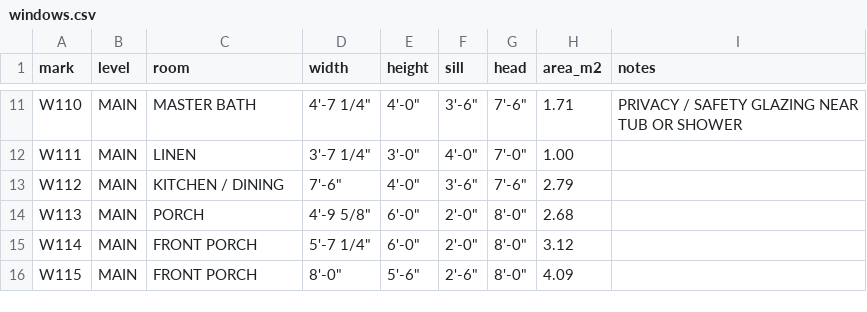
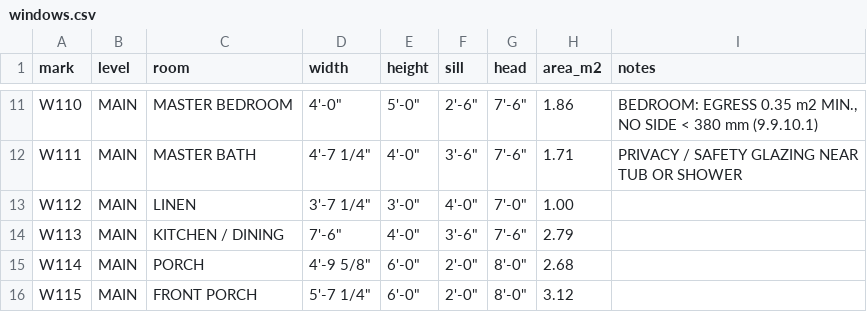
Before and after one commit to nuniesmith/house, a CSV file: docs/permit/schedules/windows.csv, drawn as a sheet; only a part is shown, gaps mark what is left out; the diff covers the shown part only; the diff names each change by its address in the sheet, - before the commit and + after, or states it on an @@ line.

```diff
--- a/docs/permit/schedules/windows.csv
+++ b/docs/permit/schedules/windows.csv
-C11 (room): MASTER BATH
+C11 (room): MASTER BEDROOM
-D11 (width): 4'-7 1/4"
+D11 (width): 4'-0"
-E11 (height): 4'-0"
+E11 (height): 5'-0"
-F11 (sill): 3'-6"
+F11 (sill): 2'-6"
-H11 (area_m2): 1.71
+H11 (area_m2): 1.86
-I11 (notes): PRIVACY / SAFETY GLAZING NEAR TUB OR SHOWER
+I11 (notes): BEDROOM: EGRESS 0.35 m2 MIN., NO SIDE < 380 mm (9.9.10.1)
-C12 (room): LINEN
+C12 (room): MASTER BATH
-D12 (width): 3'-7 1/4"
+D12 (width): 4'-7 1/4"
-E12 (height): 3'-0"
+E12 (height): 4'-0"
-F12 (sill): 4'-0"
+F12 (sill): 3'-6"
-G12 (head): 7'-0"
+G12 (head): 7'-6"
-H12 (area_m2): 1.00
+H12 (area_m2): 1.71
-I12 (notes): (empty)
+I12 (notes): PRIVACY / SAFETY GLAZING NEAR TUB OR SHOWER
-C13 (room): KITCHEN / DINING
+C13 (room): LINEN
-D13 (width): 7'-6"
+D13 (width): 3'-7 1/4"
-E13 (height): 4'-0"
+E13 (height): 3'-0"
-F13 (sill): 3'-6"
+F13 (sill): 4'-0"
-G13 (head): 7'-6"
+G13 (head): 7'-0"
-H13 (area_m2): 2.79
+H13 (area_m2): 1.00
-C14 (room): PORCH
+C14 (room): KITCHEN / DINING
-D14 (width): 4'-9 5/8"
+D14 (width): 7'-6"
-E14 (height): 6'-0"
+E14 (height): 4'-0"
-F14 (sill): 2'-0"
+F14 (sill): 3'-6"
-G14 (head): 8'-0"
+G14 (head): 7'-6"
-H14 (area_m2): 2.68
+H14 (area_m2): 2.79
-C15 (room): FRONT PORCH
+C15 (room): PORCH
-D15 (width): 5'-7 1/4"
+D15 (width): 4'-9 5/8"
-H15 (area_m2): 3.12
+H15 (area_m2): 2.68
-D16 (width): 8'-0"
+D16 (width): 5'-7 1/4"
-E16 (height): 5'-6"
+E16 (height): 6'-0"
-F16 (sill): 2'-6"
+F16 (sill): 2'-0"
-H16 (area_m2): 4.09
+H16 (area_m2): 3.12
```
Also changed, not shown: 1 added row and 31 edited cells elsewhere in this file, docs/permit/schedules/doors.csv, docs/permit/schedules/rooms.csv, 24 other files.
